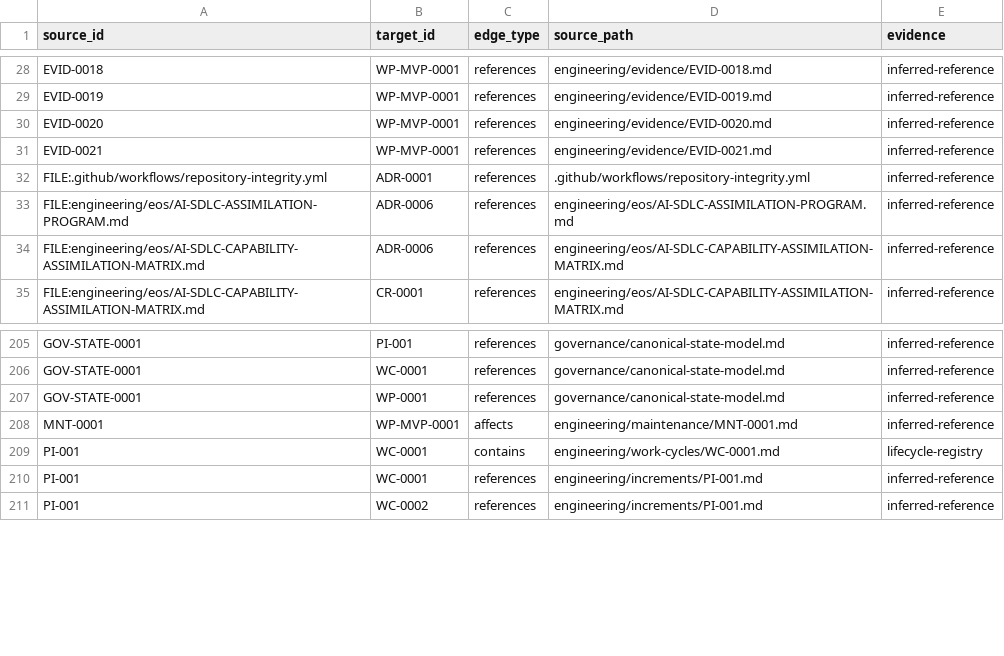
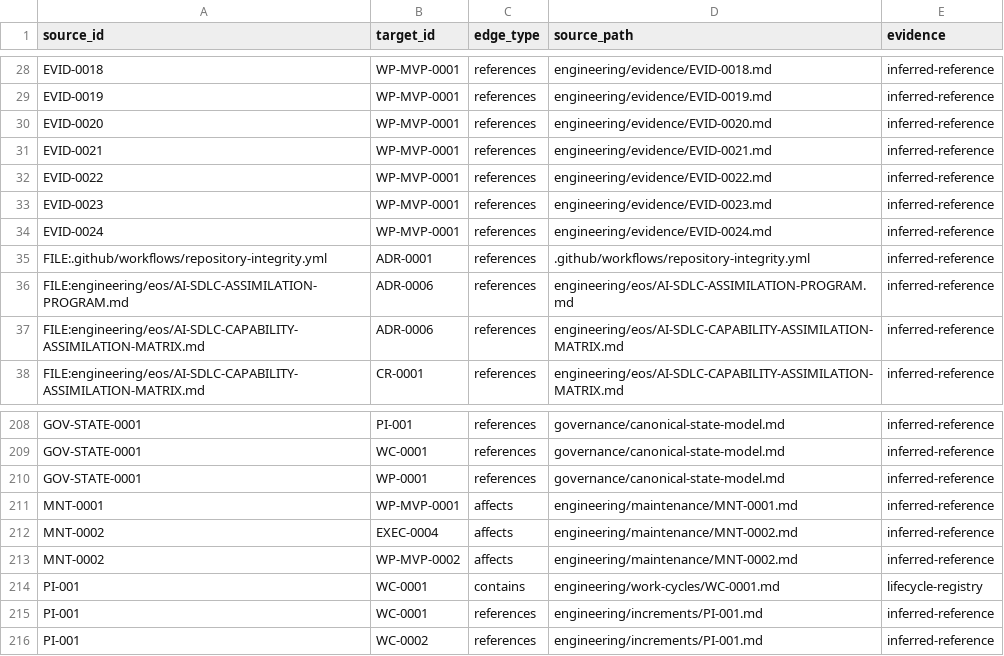
Before and after one commit to monad-framework/monad, a TSV file: .eos/trace-edges.tsv, drawn as a sheet; only a part is shown, gaps mark what is left out.

```diff
--- a/.eos/trace-edges.tsv
+++ b/.eos/trace-edges.tsv
@@ -31,2 +31,5 @@ EVID-0020	WP-MVP-0001	references	engineering/evidence/EVID-0020.md	inferred-refe
 EVID-0021	WP-MVP-0001	references	engineering/evidence/EVID-0021.md	inferred-reference
+EVID-0022	WP-MVP-0001	references	engineering/evidence/EVID-0022.md	inferred-reference
+EVID-0023	WP-MVP-0001	references	engineering/evidence/EVID-0023.md	inferred-reference
+EVID-0024	WP-MVP-0001	references	engineering/evidence/EVID-0024.md	inferred-reference
 FILE:.github/workflows/repository-integrity.yml	ADR-0001	references	.github/workflows/repository-integrity.yml	inferred-reference
@@ -208,2 +211,4 @@ GOV-STATE-0001	WP-0001	references	governance/canonical-state-model.md	inferred-r
 MNT-0001	WP-MVP-0001	affects	engineering/maintenance/MNT-0001.md	inferred-reference
+MNT-0002	EXEC-0004	affects	engineering/maintenance/MNT-0002.md	inferred-reference
+MNT-0002	WP-MVP-0002	affects	engineering/maintenance/MNT-0002.md	inferred-reference
 PI-001	WC-0001	contains	engineering/work-cycles/WC-0001.md	lifecycle-registry
```
Also changed, not shown: .eos/artifacts.tsv, .eos/evidence.tsv, 38 other files.
